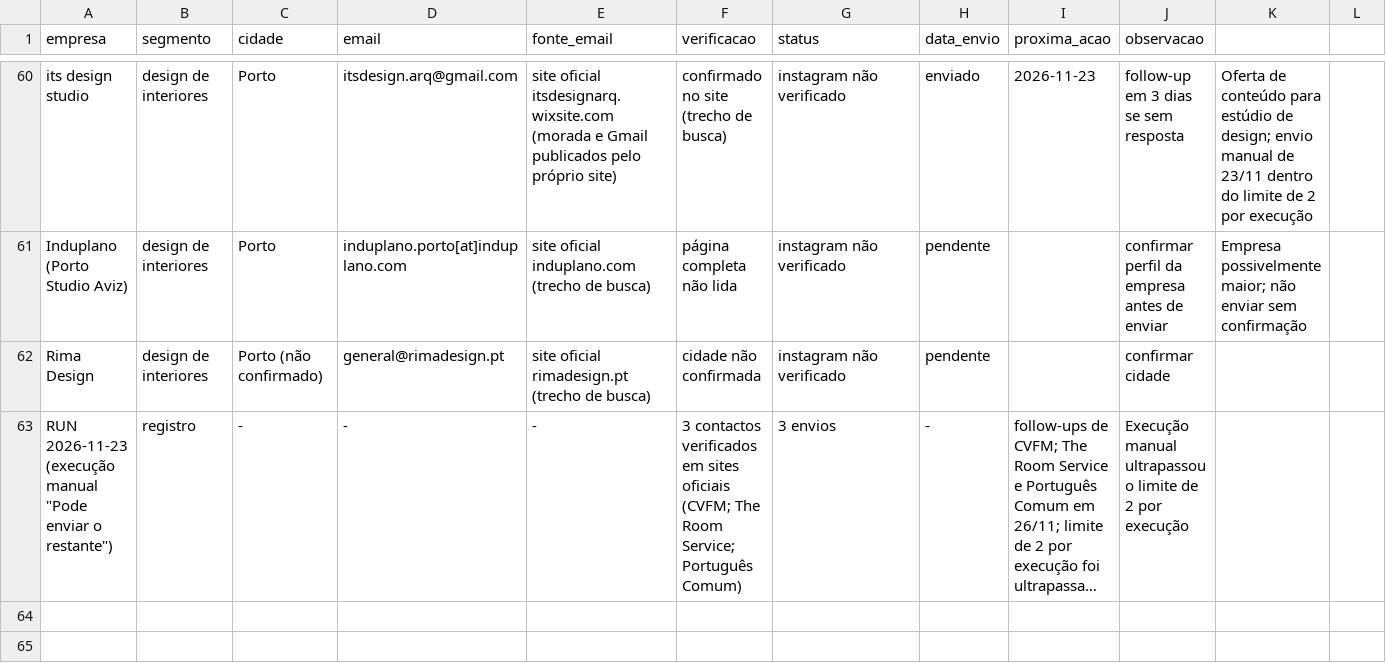
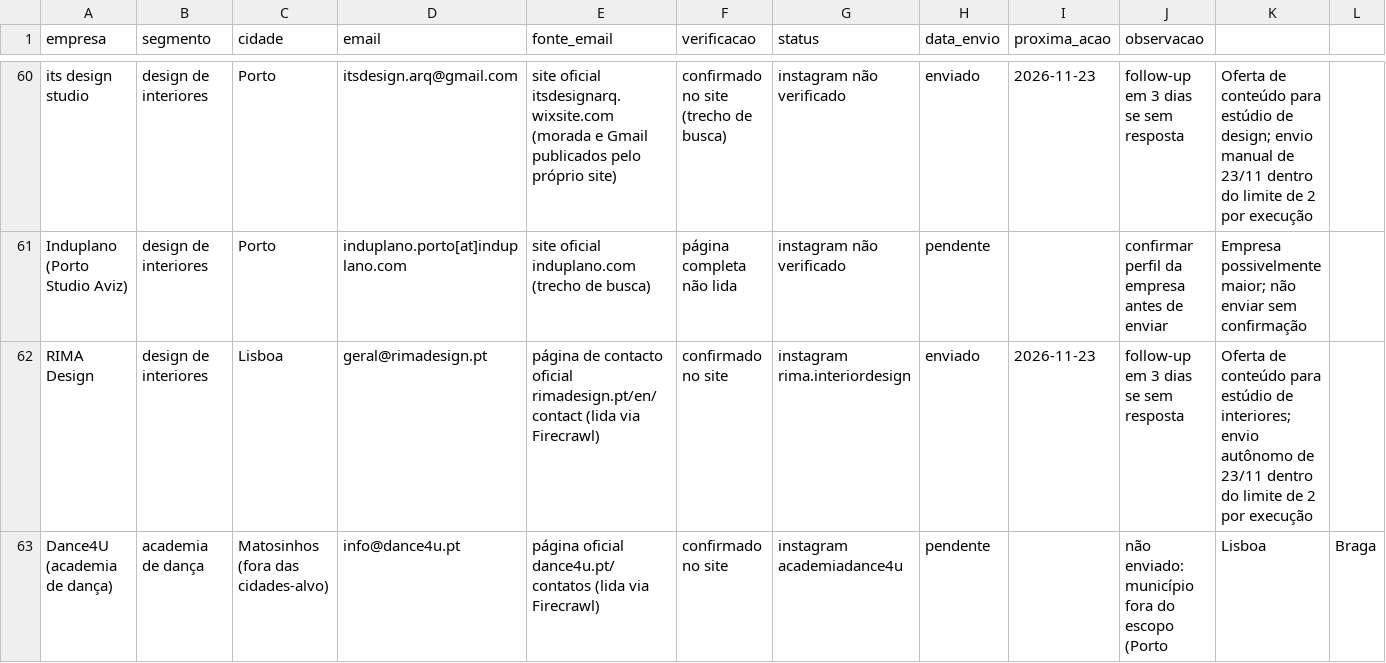
Before and after one commit to designobr/designo, a CSV file: comercial/leads_base.csv, drawn as a sheet; only a part is shown, gaps mark what is left out; the shorter side is filled out with more unchanged rows; long unchanged cells end in …; removed rows and columns are numbered as before the commit, all else as after; rows hold the shown columns only; the diff covers the shown part only; the diff names each change by its address in the sheet, - before the commit and + after, or states it on an @@ line.

```diff
--- a/comercial/leads_base.csv
+++ b/comercial/leads_base.csv
-row 62: Rima Design | design de interiores | Porto (não confirmado) | general@rimadesign.pt | site oficial rimadesign.pt (trecho de busca) | cidade não confirmada | instagram não verificado | pendente |  | confirmar cidade
+row 62: RIMA Design | design de interiores | Lisboa | geral@rimadesign.pt | página de contacto oficial rimadesign.pt/en/contact (lida via Firecrawl) | confirmado no site | instagram rima.interiordesign | enviado | 2026-11-23 | follow-up em 3 dias se sem resposta | Oferta de conteúdo para estúdio de interiores; envio autônomo de 23/11 dentro do limite de 2 por execução
+row 63: Dance4U (academia de dança) | academia de dança | Matosinhos (fora das cidades-alvo) | info@dance4u.pt | página oficial dance4u.pt/contatos (lida via Firecrawl) | confirmado no site | instagram academiadance4u | pendente |  | não enviado: município fora do escopo (Porto | Lisboa | Braga
```
Also changed, not shown: 2 added rows elsewhere in this file.
